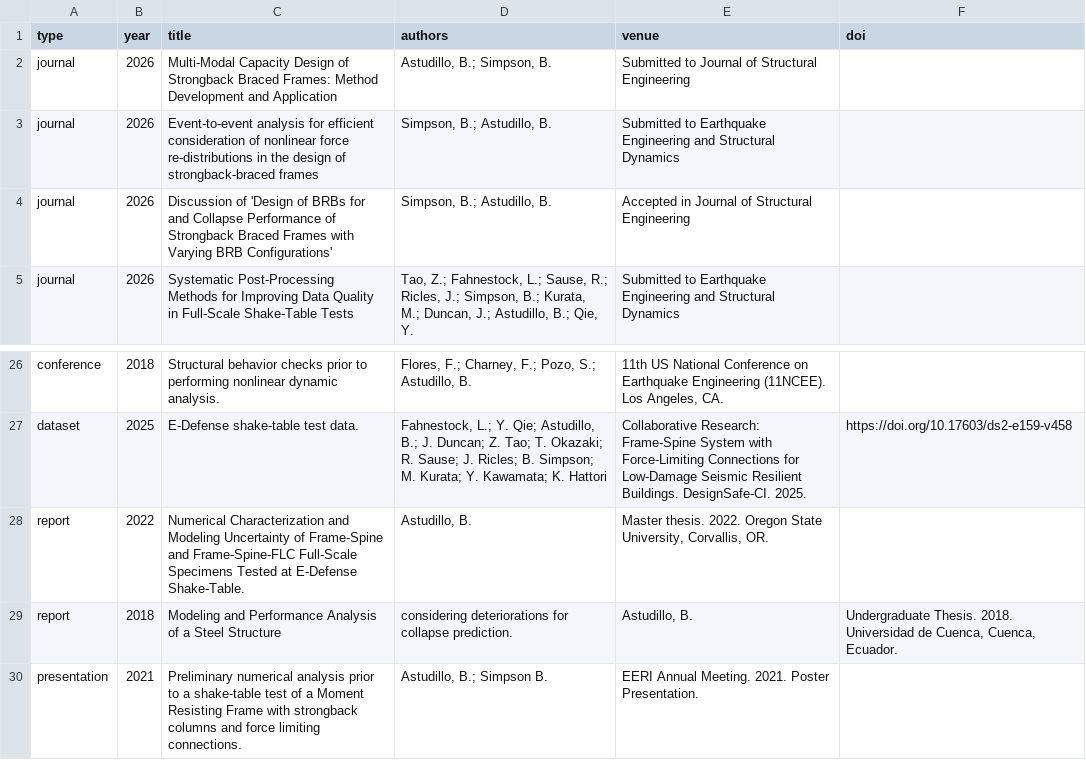
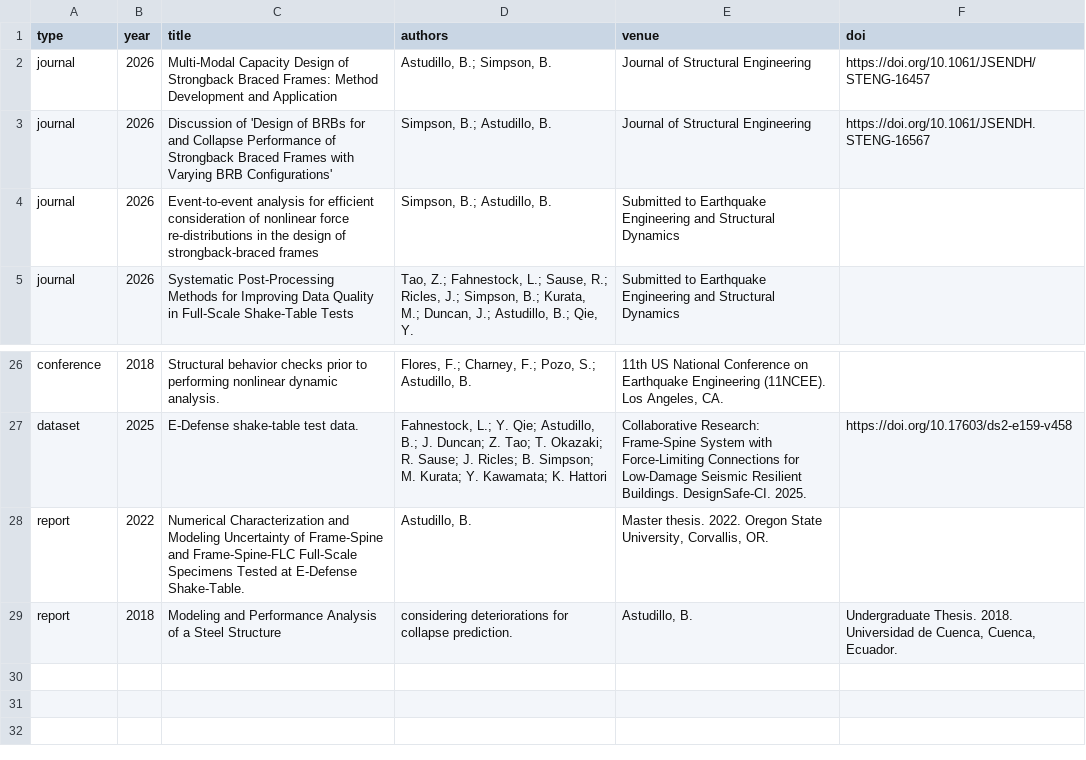
Before and after one commit to Emily-ejag/bwebpage, a CSV file: data/publications.csv, drawn as a sheet; only a part is shown, gaps mark what is left out.

```diff
--- a/data/publications.csv
+++ b/data/publications.csv
@@ -1,5 +1,5 @@
 type,year,title,authors,venue,doi
-journal,2026,Multi-Modal Capacity Design of Strongback Braced Frames: Method Development and Application,"Astudillo, B.; Simpson, B.", Submitted to Journal of Structural Engineering,
+journal,2026,Multi-Modal Capacity Design of Strongback Braced Frames: Method Development and Application,"Astudillo, B.; Simpson, B.", Journal of Structural Engineering, https://doi.org/10.1061/JSENDH/STENG-16457
+journal,2026,Discussion of 'Design of BRBs for and Collapse Performance of Strongback Braced Frames with Varying BRB Configurations',"Simpson, B.; Astudillo, B.", Journal of Structural Engineering, https://doi.org/10.1061/JSENDH.STENG-16567
 journal,2026,Event-to-event analysis for efficient consideration of nonlinear force re-distributions in the design of strongback-braced frames,"Simpson, B.; Astudillo, B.", Submitted to Earthquake Engineering and Structural Dynamics,
-journal,2026,Discussion of 'Design of BRBs for and Collapse Performance of Strongback Braced Frames with Varying BRB Configurations',"Simpson, B.; Astudillo, B.", Accepted in Journal of Structural Engineering,
 journal,2026,Systematic Post-Processing Methods for Improving Data Quality in Full-Scale Shake-Table Tests,"Tao, Z.; Fahnestock, L.; Sause, R.; Ricles, J.; Simpson, B.; Kurata, M.; Duncan, J.; Astudillo, B.; Qie, Y.", Submitted to Earthquake Engineering and Structural Dynamics
@@ -29,2 +29 @@ report,2022,Numerical Characterization and Modeling Uncertainty of Frame-Spine a
 report,2018,Modeling and Performance Analysis of a Steel Structure, considering deteriorations for collapse prediction.,"Astudillo, B.","Undergraduate Thesis. 2018. Universidad de Cuenca, Cuenca, Ecuador.",
-presentation,2021,Preliminary numerical analysis prior to a shake-table test of a Moment Resisting Frame with strongback columns and force limiting connections.,"Astudillo, B.; Simpson B.","EERI Annual Meeting. 2021. Poster Presentation.",
```
Also changed, not shown: 4 other files.
